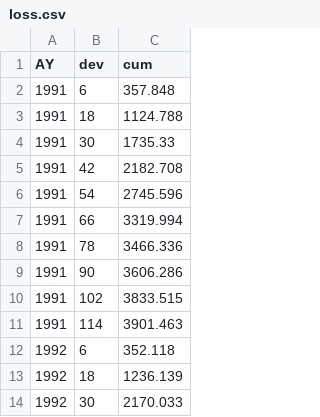
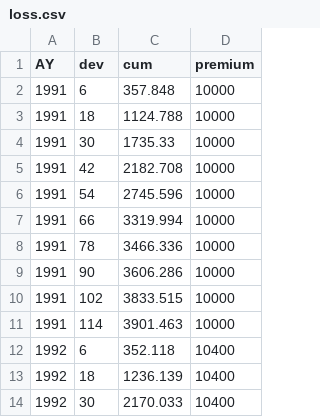
Before and after one commit to paul-buerkner/paul-buerkner.github.io, a CSV file: data/loss.csv, drawn as a sheet; only a part is shown; the diff names each change by its address in the sheet, - before the commit and + after, or states it on an @@ line.

Commit message:
update 'loss' data

```diff
--- a/data/loss.csv
+++ b/data/loss.csv
+column D (premium), rows 2-14: 10000 | 10000 | 10000 | 10000 | 10000 | 10000 | 10000 | 10000 | 10000 | 10000 | 10400 | 10400 | 10400
```
